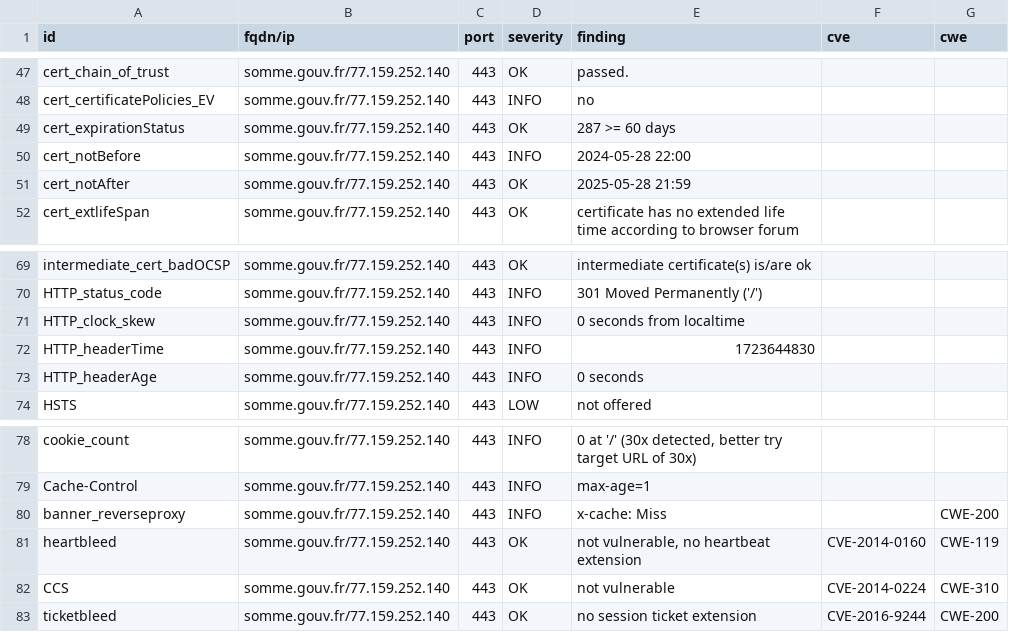
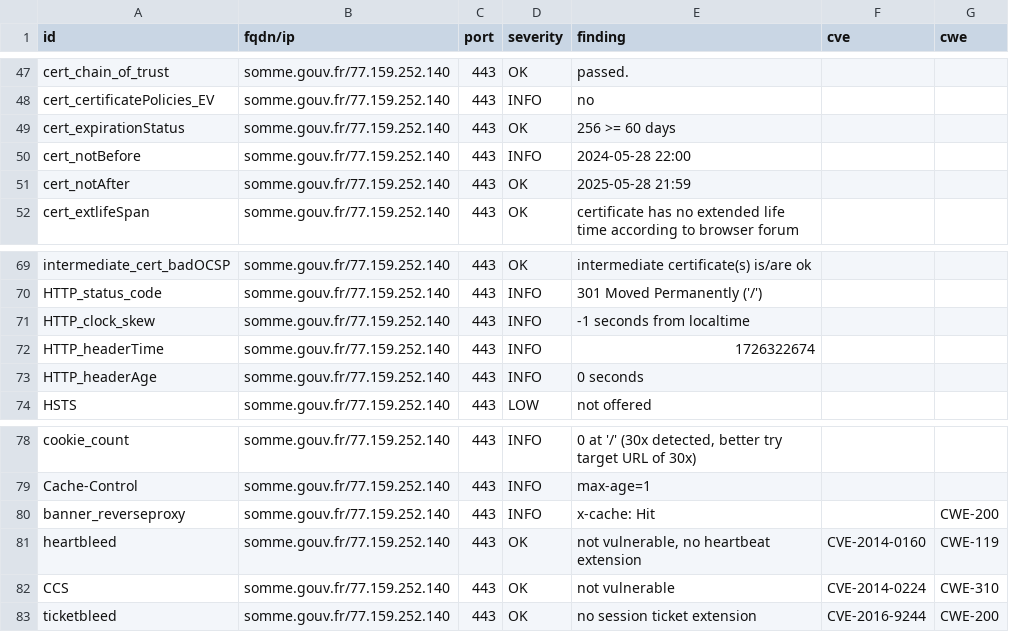
Before and after one commit to GKO-org/dashlordPrd9, a CSV file: results/aHR0cHM6Ly9zb21tZS5nb3V2LmZy/testssl.csv, drawn as a sheet; only a part is shown, gaps mark what is left out.

```diff
--- a/results/aHR0cHM6Ly9zb21tZS5nb3V2LmZy/testssl.csv
+++ b/results/aHR0cHM6Ly9zb21tZS5nb3V2LmZy/testssl.csv
@@ -48,3 +48,3 @@
 "cert_certificatePolicies_EV","somme.gouv.fr/77.159.252.140","443","INFO","no","",""
-"cert_expirationStatus","somme.gouv.fr/77.159.252.140","443","OK","287 >= 60 days","",""
+"cert_expirationStatus","somme.gouv.fr/77.159.252.140","443","OK","256 >= 60 days","",""
 "cert_notBefore","somme.gouv.fr/77.159.252.140","443","INFO","2024-05-28 22:00","",""
@@ -70,4 +70,4 @@
 "HTTP_status_code","somme.gouv.fr/77.159.252.140","443","INFO","301 Moved Permanently ('/')","",""
-"HTTP_clock_skew","somme.gouv.fr/77.159.252.140","443","INFO","0 seconds from localtime","",""
-"HTTP_headerTime","somme.gouv.fr/77.159.252.140","443","INFO","1723644830","",""
+"HTTP_clock_skew","somme.gouv.fr/77.159.252.140","443","INFO","-1 seconds from localtime","",""
+"HTTP_headerTime","somme.gouv.fr/77.159.252.140","443","INFO","1726322674","",""
 "HTTP_headerAge","somme.gouv.fr/77.159.252.140","443","INFO","0 seconds","",""
@@ -79,3 +79,3 @@
 "Cache-Control","somme.gouv.fr/77.159.252.140","443","INFO","max-age=1","",""
-"banner_reverseproxy","somme.gouv.fr/77.159.252.140","443","INFO","x-cache: Miss","","CWE-200"
+"banner_reverseproxy","somme.gouv.fr/77.159.252.140","443","INFO","x-cache: Hit","","CWE-200"
 "heartbleed","somme.gouv.fr/77.159.252.140","443","OK","not vulnerable, no heartbeat extension","CVE-2014-0160","CWE-119"
```
Also changed, not shown: 9 other files.
